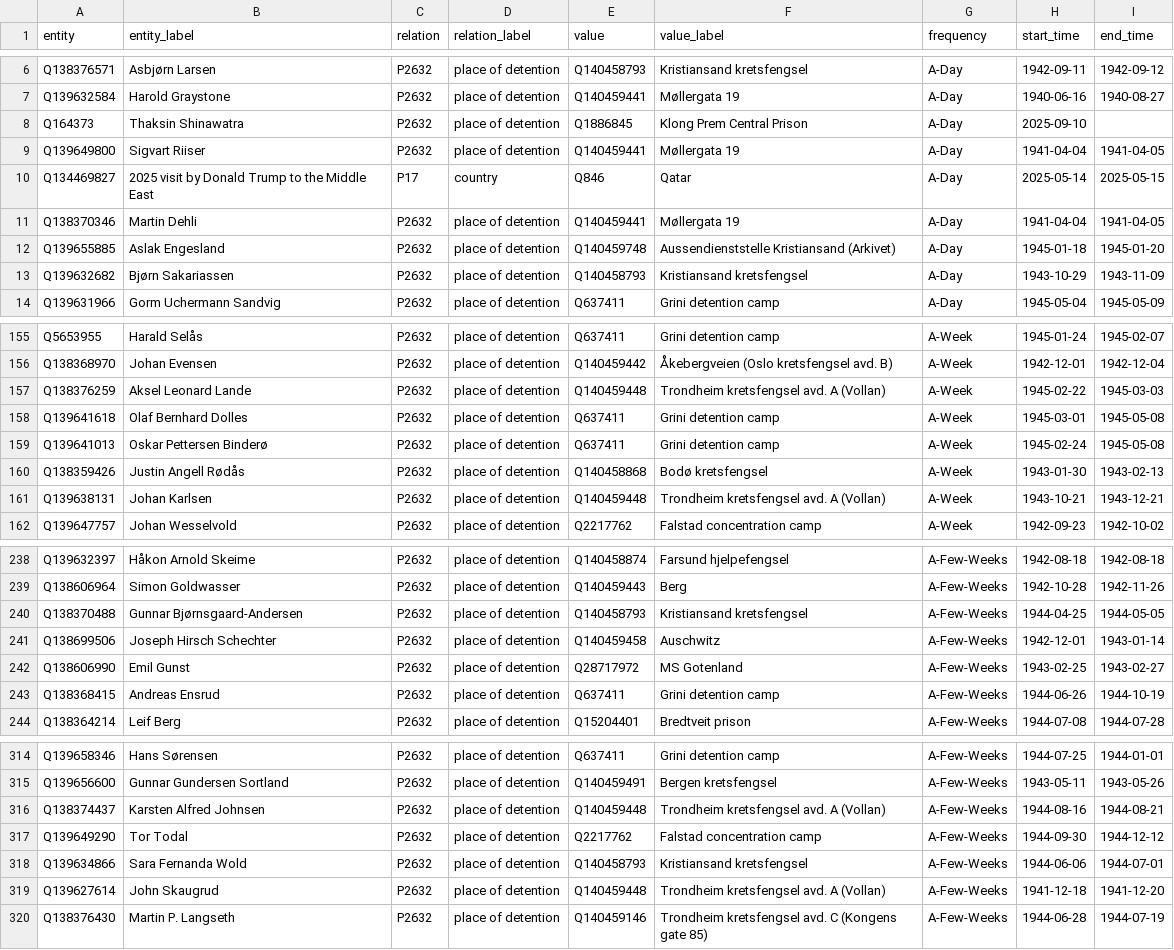
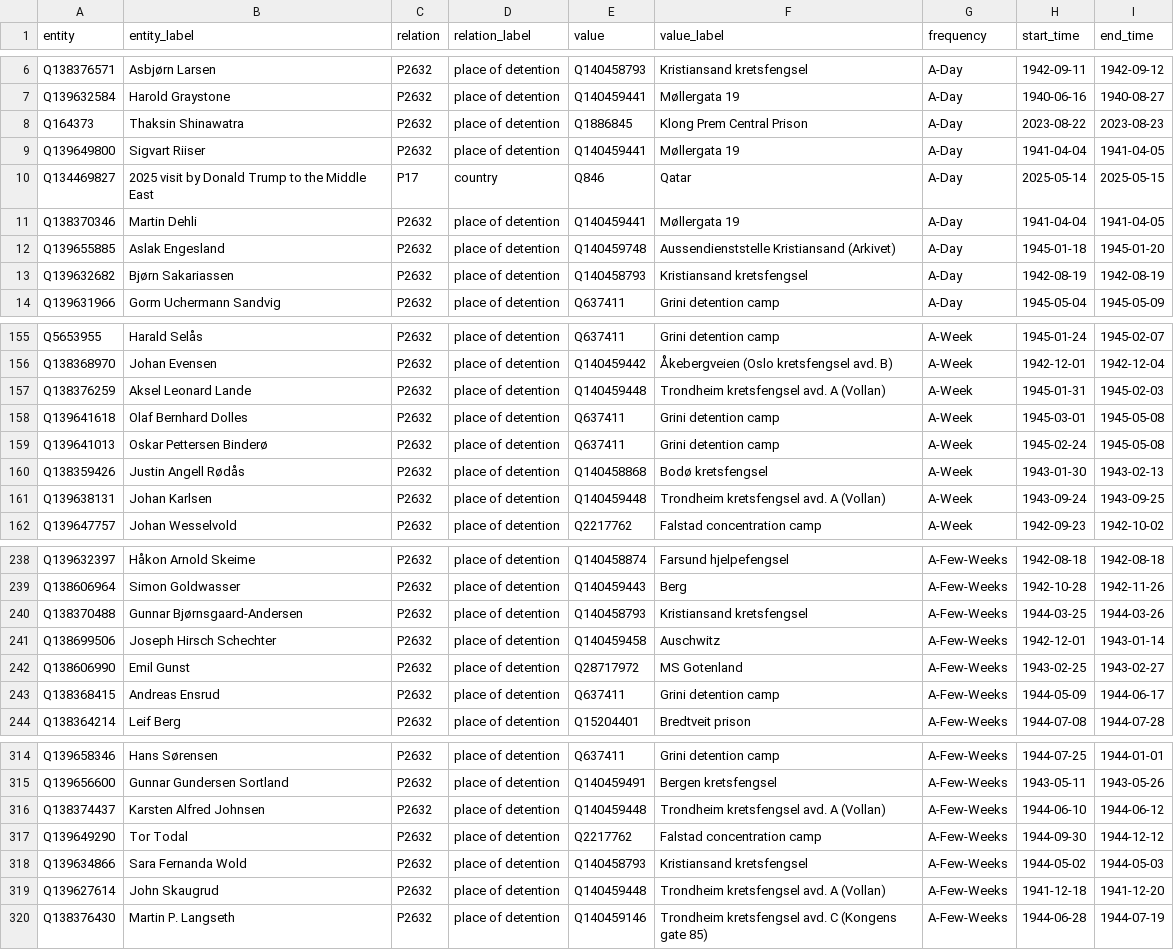
Before and after one commit to 01tilinfinity/FrequencyBench, a CSV file: data/processed/frequency_samples_up_to_100_per_class_labeled.csv, drawn as a sheet; only a part is shown, gaps mark what is left out; the diff covers the shown part only.

```diff
--- a/data/processed/frequency_samples_up_to_100_per_class_labeled.csv
+++ b/data/processed/frequency_samples_up_to_100_per_class_labeled.csv
@@ -7,3 +7,3 @@ Q138376571,Asbjørn Larsen,P2632,place of detention,Q140458793,Kristiansand kret
 Q139632584,Harold Graystone,P2632,place of detention,Q140459441,Møllergata 19,A-Day,1940-06-16,1940-08-27
-Q164373,Thaksin Shinawatra,P2632,place of detention,Q1886845,Klong Prem Central Prison,A-Day,2025-09-10,
+Q164373,Thaksin Shinawatra,P2632,place of detention,Q1886845,Klong Prem Central Prison,A-Day,2023-08-22,2023-08-23
 Q139649800,Sigvart Riiser,P2632,place of detention,Q140459441,Møllergata 19,A-Day,1941-04-04,1941-04-05
@@ -12,3 +12,3 @@ Q138370346,Martin Dehli,P2632,place of detention,Q140459441,Møllergata 19,A-Day
 Q139655885,Aslak Engesland,P2632,place of detention,Q140459748,Aussendienststelle Kristiansand (Arkivet),A-Day,1945-01-18,1945-01-20
-Q139632682,Bjørn Sakariassen,P2632,place of detention,Q140458793,Kristiansand kretsfengsel,A-Day,1943-10-29,1943-11-09
+Q139632682,Bjørn Sakariassen,P2632,place of detention,Q140458793,Kristiansand kretsfengsel,A-Day,1942-08-19,1942-08-19
 Q139631966,Gorm Uchermann Sandvig,P2632,place of detention,Q637411,Grini detention camp,A-Day,1945-05-04,1945-05-09
@@ -156,3 +156,3 @@ Q5653955,Harald Selås,P2632,place of detention,Q637411,Grini detention camp,A-W
 Q138368970,Johan Evensen,P2632,place of detention,Q140459442,Åkebergveien (Oslo kretsfengsel avd. B),A-Week,1942-12-01,1942-12-04
-Q138376259,Aksel Leonard Lande,P2632,place of detention,Q140459448,Trondheim kretsfengsel avd. A (Vollan),A-Week,1945-02-22,1945-03-03
+Q138376259,Aksel Leonard Lande,P2632,place of detention,Q140459448,Trondheim kretsfengsel avd. A (Vollan),A-Week,1945-01-31,1945-02-03
 Q139641618,Olaf Bernhard Dolles,P2632,place of detention,Q637411,Grini detention camp,A-Week,1945-03-01,1945-05-08
@@ -160,3 +160,3 @@ Q139641013,Oskar Pettersen Binderø,P2632,place of detention,Q637411,Grini deten
 Q138359426,Justin Angell Rødås,P2632,place of detention,Q140458868,Bodø kretsfengsel,A-Week,1943-01-30,1943-02-13
-Q139638131,Johan Karlsen,P2632,place of detention,Q140459448,Trondheim kretsfengsel avd. A (Vollan),A-Week,1943-10-21,1943-12-21
+Q139638131,Johan Karlsen,P2632,place of detention,Q140459448,Trondheim kretsfengsel avd. A (Vollan),A-Week,1943-09-24,1943-09-25
 Q139647757,Johan Wesselvold,P2632,place of detention,Q2217762,Falstad concentration camp,A-Week,1942-09-23,1942-10-02
@@ -239,6 +239,6 @@ Q139632397,Håkon Arnold Skeime,P2632,place of detention,Q140458874,Farsund hjel
 Q138606964,Simon Goldwasser,P2632,place of detention,Q140459443,Berg,A-Few-Weeks,1942-10-28,1942-11-26
-Q138370488,Gunnar Bjørnsgaard-Andersen,P2632,place of detention,Q140458793,Kristiansand kretsfengsel,A-Few-Weeks,1944-04-25,1944-05-05
+Q138370488,Gunnar Bjørnsgaard-Andersen,P2632,place of detention,Q140458793,Kristiansand kretsfengsel,A-Few-Weeks,1944-03-25,1944-03-26
 Q138699506,Joseph Hirsch Schechter,P2632,place of detention,Q140459458,Auschwitz,A-Few-Weeks,1942-12-01,1943-01-14
 Q138606990,Emil Gunst,P2632,place of detention,Q28717972,MS Gotenland,A-Few-Weeks,1943-02-25,1943-02-27
-Q138368415,Andreas Ensrud,P2632,place of detention,Q637411,Grini detention camp,A-Few-Weeks,1944-06-26,1944-10-19
+Q138368415,Andreas Ensrud,P2632,place of detention,Q637411,Grini detention camp,A-Few-Weeks,1944-05-09,1944-06-17
 Q138364214,Leif Berg,P2632,place of detention,Q15204401,Bredtveit prison,A-Few-Weeks,1944-07-08,1944-07-28
@@ -315,5 +315,5 @@ Q139658346,Hans Sørensen,P2632,place of detention,Q637411,Grini detention camp,
 Q139656600,Gunnar Gundersen Sortland,P2632,place of detention,Q140459491,Bergen kretsfengsel,A-Few-Weeks,1943-05-11,1943-05-26
-Q138374437,Karsten Alfred Johnsen,P2632,place of detention,Q140459448,Trondheim kretsfengsel avd. A (Vollan),A-Few-Weeks,1944-08-16,1944-08-21
+Q138374437,Karsten Alfred Johnsen,P2632,place of detention,Q140459448,Trondheim kretsfengsel avd. A (Vollan),A-Few-Weeks,1944-06-10,1944-06-12
 Q139649290,Tor Todal,P2632,place of detention,Q2217762,Falstad concentration camp,A-Few-Weeks,1944-09-30,1944-12-12
-Q139634866,Sara Fernanda Wold,P2632,place of detention,Q140458793,Kristiansand kretsfengsel,A-Few-Weeks,1944-06-06,1944-07-01
+Q139634866,Sara Fernanda Wold,P2632,place of detention,Q140458793,Kristiansand kretsfengsel,A-Few-Weeks,1944-05-02,1944-05-03
 Q139627614,John Skaugrud,P2632,place of detention,Q140459448,Trondheim kretsfengsel avd. A (Vollan),A-Few-Weeks,1941-12-18,1941-12-20
```
Also changed, not shown: 119 edited cells elsewhere in this file, 55 other files.
